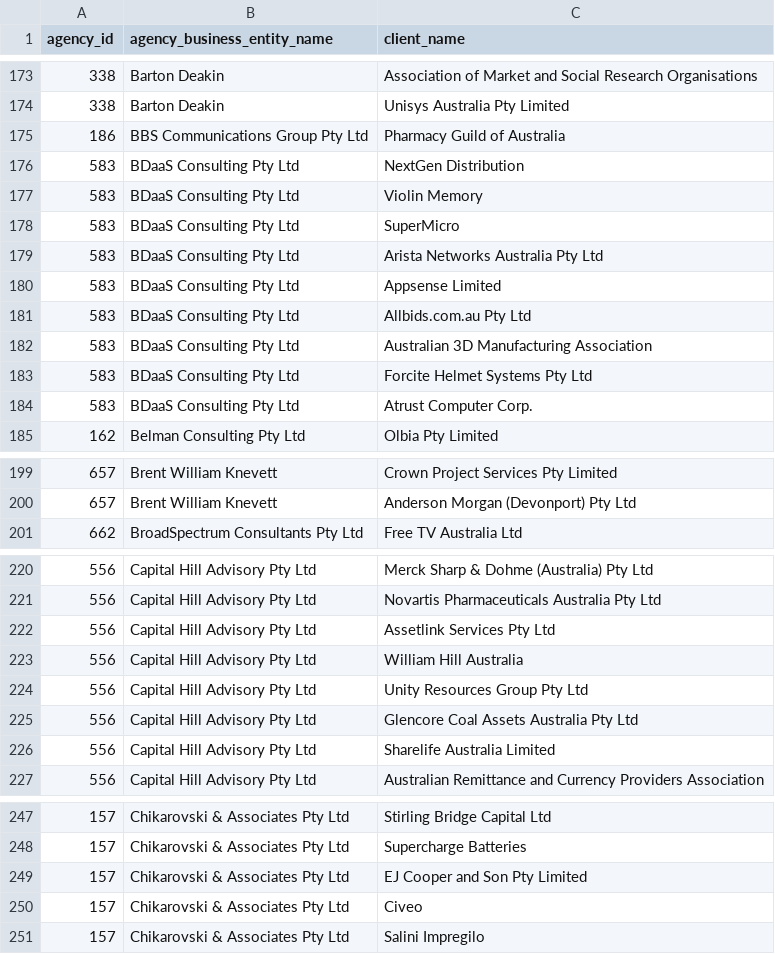
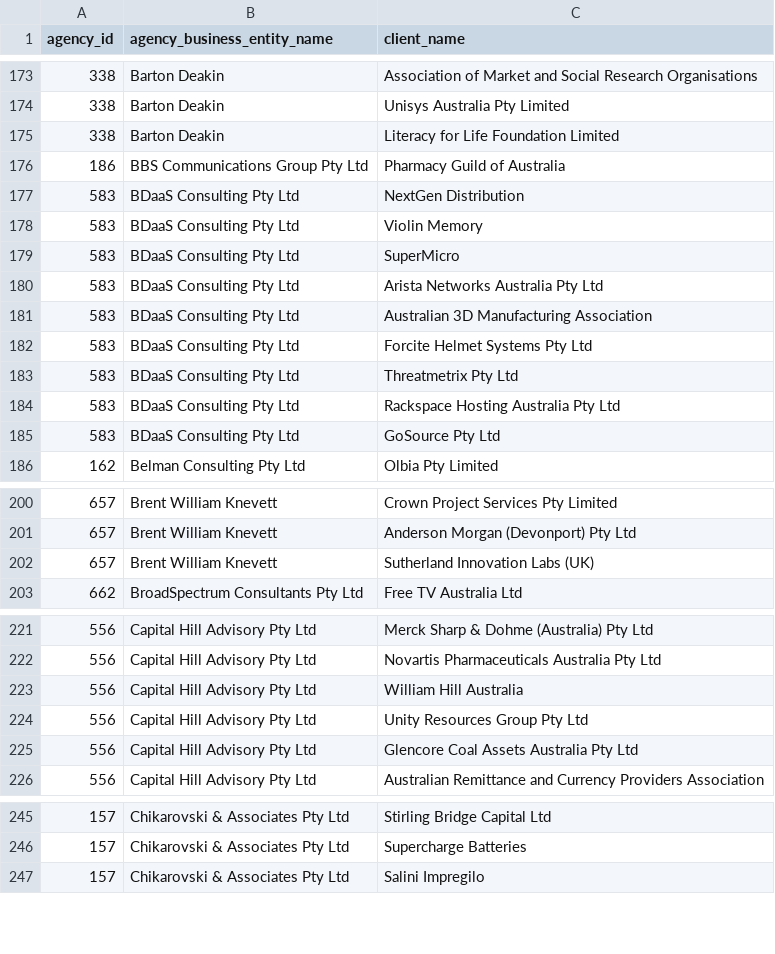
Before and after one commit to henare/australian_government_lobbyists_register, a CSV file: clients.csv, drawn as a sheet; only a part is shown, gaps mark what is left out; the diff covers the shown part only.

```diff
--- a/clients.csv
+++ b/clients.csv
@@ -174,2 +174,3 @@ agency_id,agency_business_entity_name,client_name
 338,Barton Deakin ,Unisys Australia Pty Limited
+338,Barton Deakin ,Literacy for Life Foundation Limited
 186,BBS Communications Group Pty Ltd,Pharmacy Guild of Australia
@@ -179,7 +180,7 @@ agency_id,agency_business_entity_name,client_name
 583,BDaaS Consulting Pty Ltd,Arista Networks Australia Pty Ltd
-583,BDaaS Consulting Pty Ltd,Appsense Limited
-583,BDaaS Consulting Pty Ltd,Allbids.com.au Pty Ltd
 583,BDaaS Consulting Pty Ltd,Australian 3D Manufacturing Association
 583,BDaaS Consulting Pty Ltd,Forcite Helmet Systems Pty Ltd
-583,BDaaS Consulting Pty Ltd,Atrust Computer Corp.
+583,BDaaS Consulting Pty Ltd,Threatmetrix Pty Ltd
+583,BDaaS Consulting Pty Ltd,Rackspace Hosting Australia Pty Ltd
+583,BDaaS Consulting Pty Ltd,GoSource Pty Ltd
 162,Belman Consulting Pty Ltd,Olbia Pty Limited
@@ -200,2 +201,3 @@ agency_id,agency_business_entity_name,client_name
 657,Brent William Knevett,Anderson Morgan (Devonport) Pty Ltd
+657,Brent William Knevett,Sutherland Innovation Labs (UK)
 662,BroadSpectrum Consultants Pty Ltd,Free TV Australia Ltd
@@ -221,3 +222,2 @@ agency_id,agency_business_entity_name,client_name
 556,Capital Hill Advisory Pty Ltd,Novartis Pharmaceuticals Australia Pty Ltd
-556,Capital Hill Advisory Pty Ltd,Assetlink Services Pty Ltd
 556,Capital Hill Advisory Pty Ltd,William Hill Australia
@@ -225,3 +225,2 @@ agency_id,agency_business_entity_name,client_name
 556,Capital Hill Advisory Pty Ltd,Glencore Coal Assets Australia Pty Ltd
-556,Capital Hill Advisory Pty Ltd,Sharelife Australia Limited
 556,Capital Hill Advisory Pty Ltd,Australian Remittance and Currency Providers Association
@@ -248,4 +246,2 @@ agency_id,agency_business_entity_name,client_name
 157,Chikarovski & Associates Pty Ltd,Supercharge Batteries
-157,Chikarovski & Associates Pty Ltd,EJ Cooper and Son Pty Limited
-157,Chikarovski & Associates Pty Ltd,Civeo
 157,Chikarovski & Associates Pty Ltd,Salini Impregilo
```
Also changed, not shown: 4 added rows, 6 removed rows and 1 edited cell elsewhere in this file, agencies.csv, lobbyists.csv, 1 other file.
